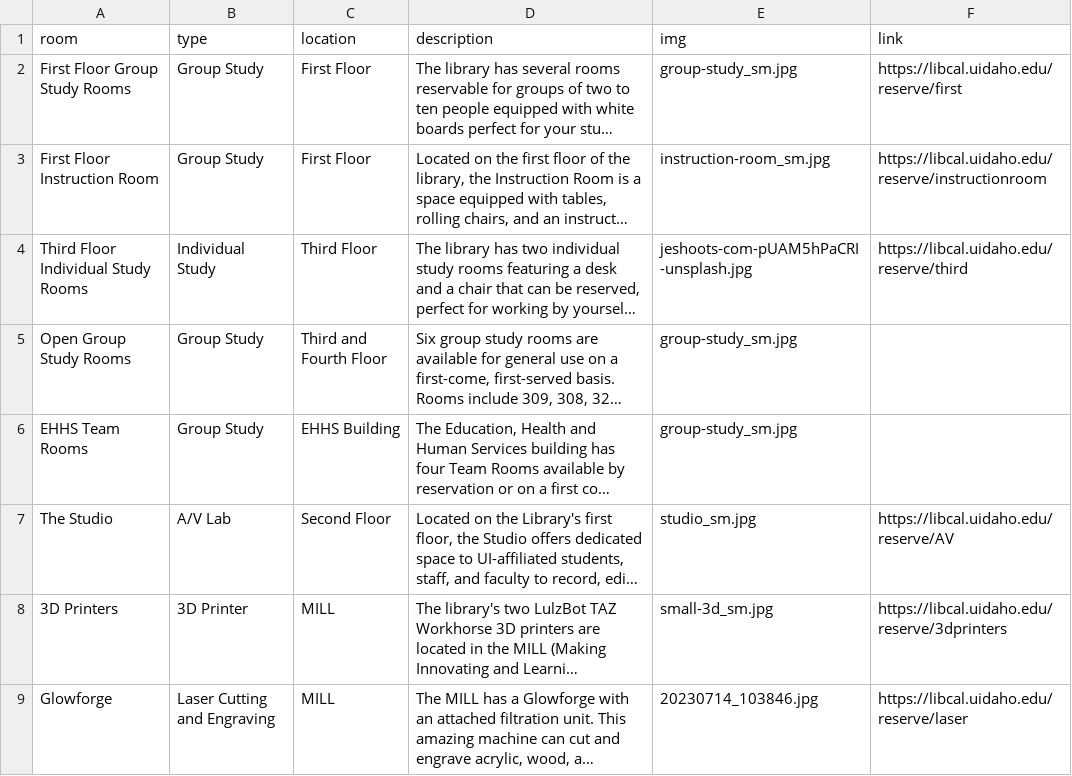
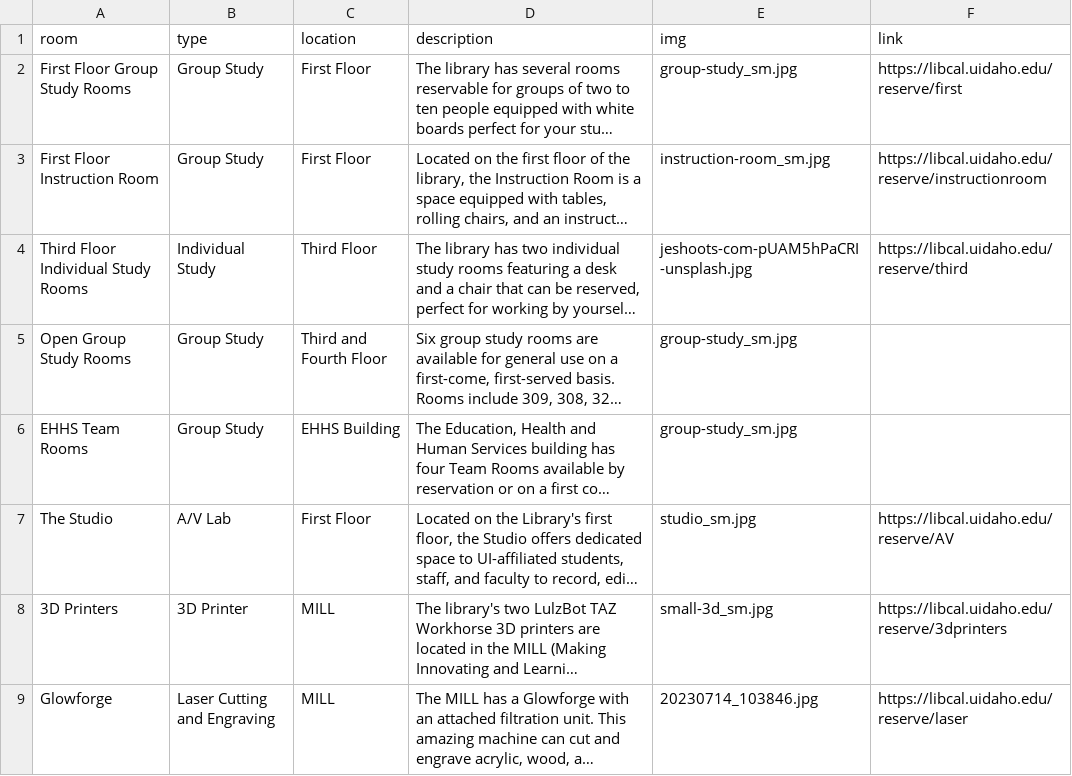
Before and after one commit to uidaholib/main-web-redesign_draft, a CSV file: _data/services_rooms.csv, drawn as a sheet; long unchanged cells end in …; the diff names each change by its address in the sheet, - before the commit and + after, or states it on an @@ line.

Commit message:
Updated Studio location

```diff
--- a/_data/services_rooms.csv
+++ b/_data/services_rooms.csv
-C7 (location): Second Floor
+C7 (location): First Floor
```
